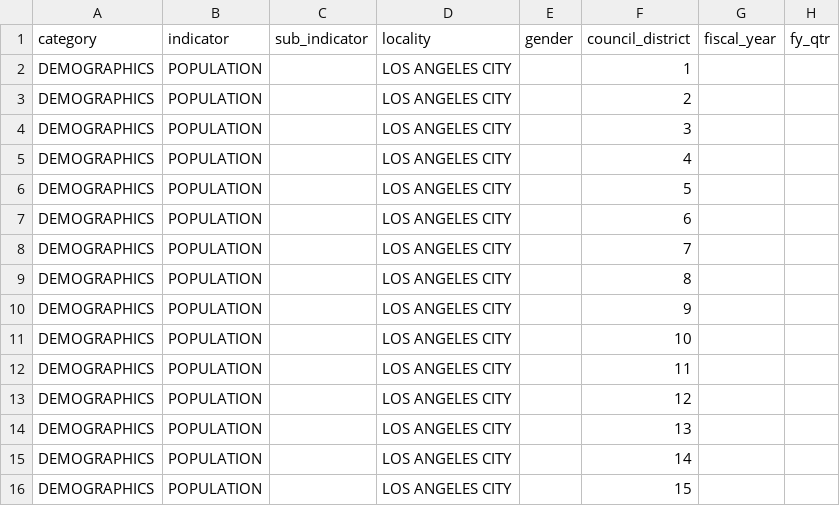
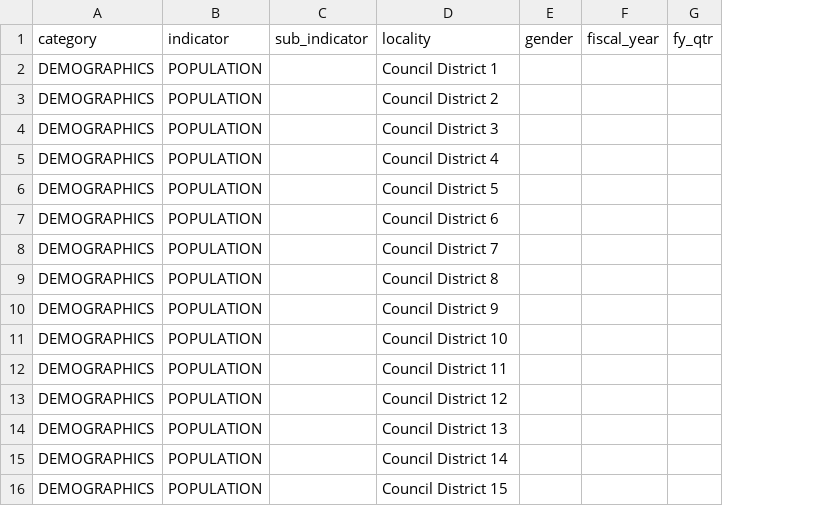
Before and after one commit to aescherling/aescherling.github.io, a CSV file: EconomyPanel/data/2017.04_Population2015.csv, drawn as a sheet; only a part is shown; the diff names each change by its address in the sheet, - before the commit and + after, or states it on an @@ line.

Commit message:
EconomyPanel now working with crossfilter

```diff
--- a/EconomyPanel/data/2017.04_Population2015.csv
+++ b/EconomyPanel/data/2017.04_Population2015.csv
-column F (council_district), rows 2-16: 1 | 2 | 3 | 4 | 5 | 6 | 7 | 8 | 9 | 10 | 11 | 12 | 13 | 14 | 15
-D2 (locality): LOS ANGELES CITY
+D2 (locality): Council District 1
-D3 (locality): LOS ANGELES CITY
+D3 (locality): Council District 2
-D4 (locality): LOS ANGELES CITY
+D4 (locality): Council District 3
-D5 (locality): LOS ANGELES CITY
+D5 (locality): Council District 4
-D6 (locality): LOS ANGELES CITY
+D6 (locality): Council District 5
-D7 (locality): LOS ANGELES CITY
+D7 (locality): Council District 6
-D8 (locality): LOS ANGELES CITY
+D8 (locality): Council District 7
-D9 (locality): LOS ANGELES CITY
+D9 (locality): Council District 8
-D10 (locality): LOS ANGELES CITY
+D10 (locality): Council District 9
-D11 (locality): LOS ANGELES CITY
+D11 (locality): Council District 10
-D12 (locality): LOS ANGELES CITY
+D12 (locality): Council District 11
-D13 (locality): LOS ANGELES CITY
+D13 (locality): Council District 12
-D14 (locality): LOS ANGELES CITY
+D14 (locality): Council District 13
-D15 (locality): LOS ANGELES CITY
+D15 (locality): Council District 14
-D16 (locality): LOS ANGELES CITY
+D16 (locality): Council District 15
```
Also changed, not shown: 2 other files.
